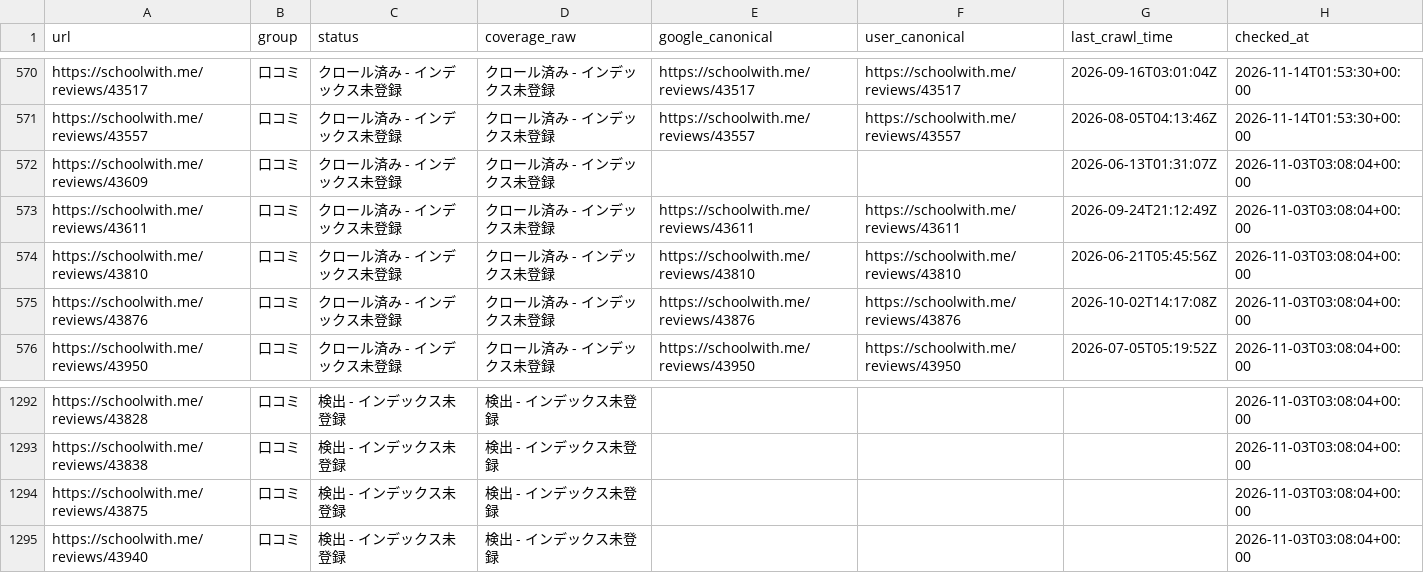
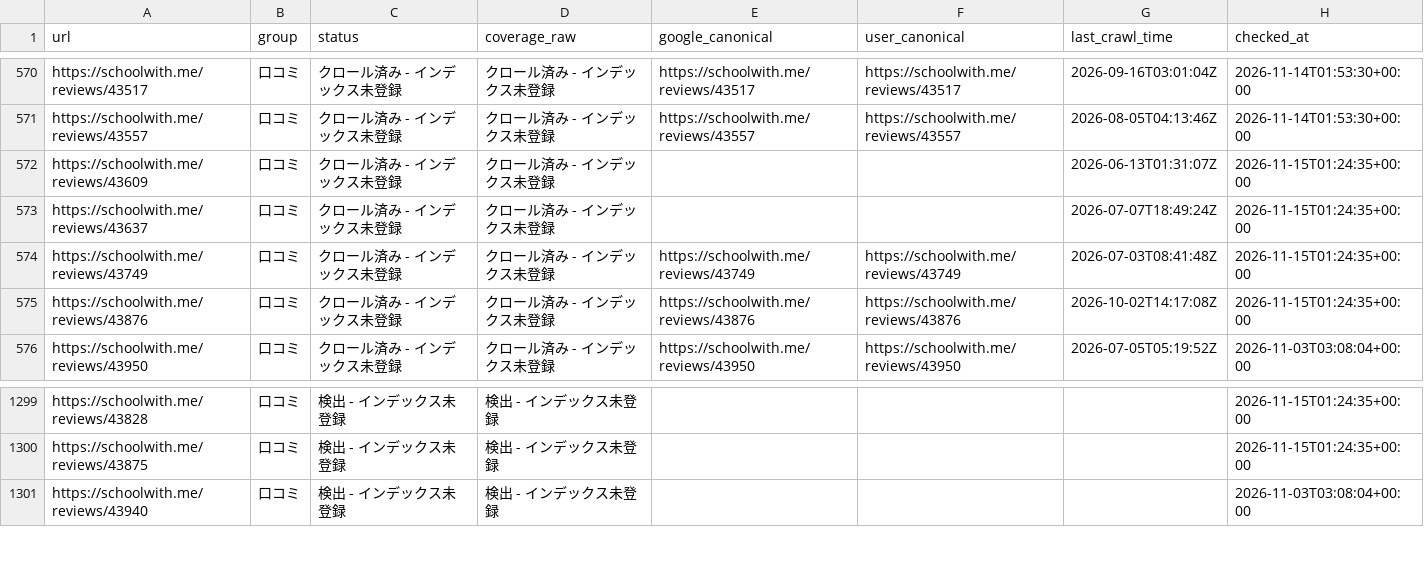
Before and after one commit to riku0704/sw-noindex-tracking, a CSV file: docs/index-status/problems.csv, drawn as a sheet; only a part is shown, gaps mark what is left out; removed rows and columns are numbered as before the commit, all else as after; the diff covers the shown part only; the diff names each change by its address in the sheet, - before the commit and + after, or states it on an @@ line.

```diff
--- a/docs/index-status/problems.csv
+++ b/docs/index-status/problems.csv
-H572:H575 (checked_at): 2026-11-03T03:08:04+00:00
+H572:H575 (checked_at): 2026-11-15T01:24:35+00:00
-A573 (url): https://schoolwith.me/reviews/43611
+A573 (url): https://schoolwith.me/reviews/43637
-E573 (google_canonical): https://schoolwith.me/reviews/43611
+E573 (google_canonical): (empty)
-F573 (user_canonical): https://schoolwith.me/reviews/43611
+F573 (user_canonical): (empty)
-G573 (last_crawl_time): 2026-09-24T21:12:49Z
+G573 (last_crawl_time): 2026-07-07T18:49:24Z
-A574 (url): https://schoolwith.me/reviews/43810
+A574 (url): https://schoolwith.me/reviews/43749
-E574 (google_canonical): https://schoolwith.me/reviews/43810
+E574 (google_canonical): https://schoolwith.me/reviews/43749
-F574 (user_canonical): https://schoolwith.me/reviews/43810
+F574 (user_canonical): https://schoolwith.me/reviews/43749
-G574 (last_crawl_time): 2026-06-21T05:45:56Z
+G574 (last_crawl_time): 2026-07-03T08:41:48Z
-H1299 (checked_at): 2026-11-03T03:08:04+00:00
+H1299 (checked_at): 2026-11-15T01:24:35+00:00
-row 1293: https://schoolwith.me/reviews/43838 | 口コミ | 検出 - インデックス未登録 | 検出 - インデックス未登録 |  |  |  | 2026-11-03T03:08:04+00:00
-H1300 (checked_at): 2026-11-03T03:08:04+00:00
+H1300 (checked_at): 2026-11-15T01:24:35+00:00
```
Also changed, not shown: 9 added rows, 2 removed rows and 18 edited cells elsewhere in this file, index_status/daily.csv, index_status/urls.csv, 5 other files.
